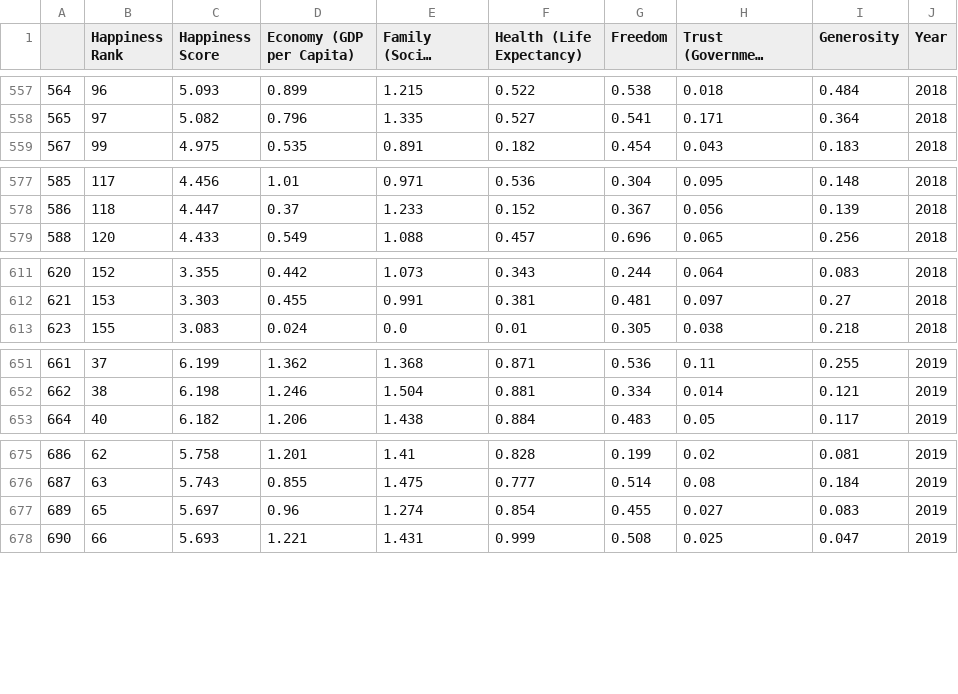
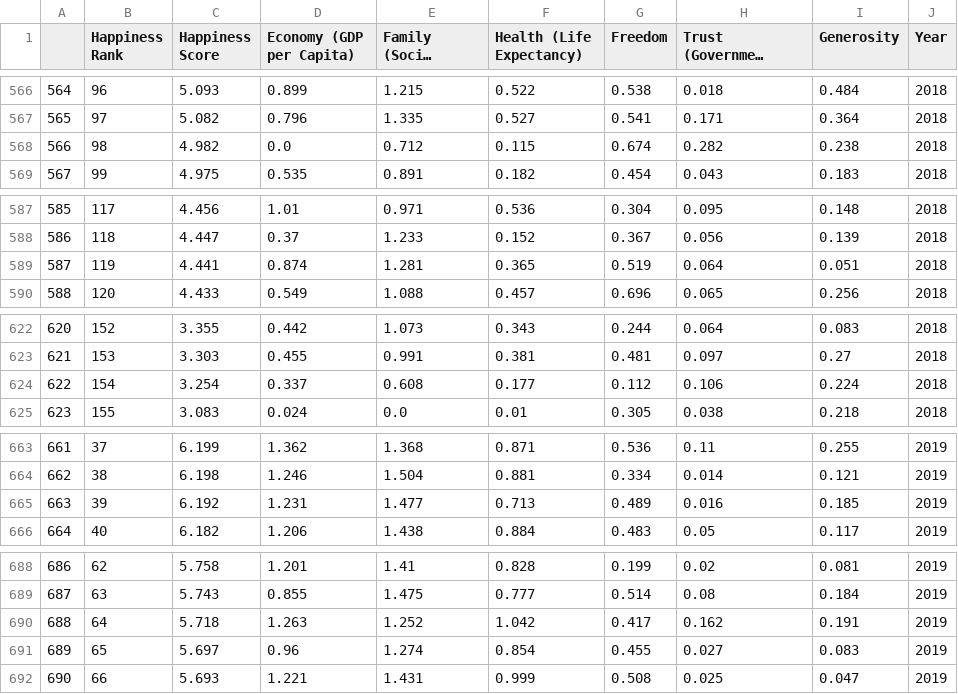
Before and after one commit to ubco-W2022T1-cosc301/project-group47, a CSV file: data/processed/world_happiness_report_processed_Notebook1.csv, drawn as a sheet; only a part is shown, gaps mark what is left out; long unchanged cells end in …; the diff covers the shown part only; the diff names each change by its address in the sheet, - before the commit and + after, or states it on an @@ line.

```diff
--- a/data/processed/world_happiness_report_processed_Notebook1.csv
+++ b/data/processed/world_happiness_report_processed_Notebook1.csv
+row 568: 566 | 98 | 4.982 | 0.0 | 0.712 | 0.115 | 0.674 | 0.282 | 0.238 | 2018
+row 589: 587 | 119 | 4.441 | 0.874 | 1.281 | 0.365 | 0.519 | 0.064 | 0.051 | 2018
+row 624: 622 | 154 | 3.254 | 0.337 | 0.608 | 0.177 | 0.112 | 0.106 | 0.224 | 2018
+row 665: 663 | 39 | 6.192 | 1.231 | 1.477 | 0.713 | 0.489 | 0.016 | 0.185 | 2019
+row 690: 688 | 64 | 5.718 | 1.263 | 1.252 | 1.042 | 0.417 | 0.162 | 0.191 | 2019
```
Also changed, not shown: 14 added rows elsewhere in this file, 2 other files.
